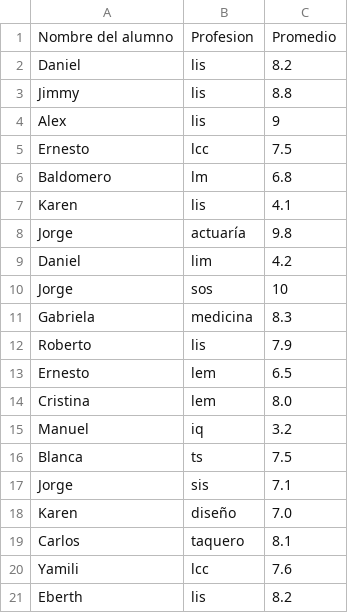
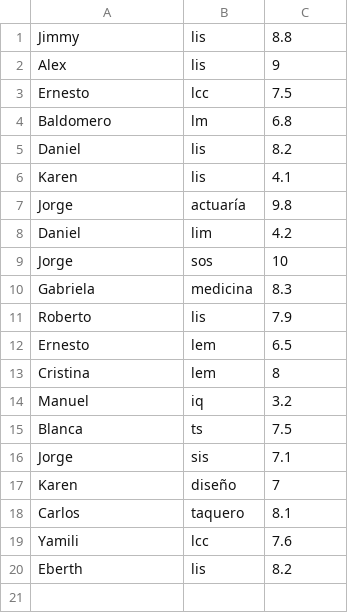
Before and after one commit to danieljpay/ProyectoUnidad4_Arboles, a CSV file: Proyecto_Arboles/Egresados2.csv (was Proyecto_Arboles/Egresados.csv), drawn as a sheet.

```diff
--- a/Proyecto_Arboles/Egresados.csv
+++ b/Proyecto_Arboles/Egresados2.csv
@@ -1,3 +1 @@
-Nombre del alumno,Profesion,Promedio
-Daniel,lis,8.2
 Jimmy,lis,8.8
@@ -6,2 +4,3 @@ Ernesto,lcc,7.5
 Baldomero,lm,6.8
+Daniel,lis,8.2
 Karen,lis,4.1
@@ -13,3 +12,3 @@ Roberto,lis,7.9
 Ernesto,lem,6.5
-Cristina,lem,8.0
+Cristina,lem,8
 Manuel,iq,3.2
@@ -17,3 +16,3 @@ Blanca,ts,7.5
 Jorge,sis,7.1
-Karen,diseño,7.0
+Karen,diseño,7
 Carlos,taquero,8.1
```
Also changed, not shown: 5 other files.
